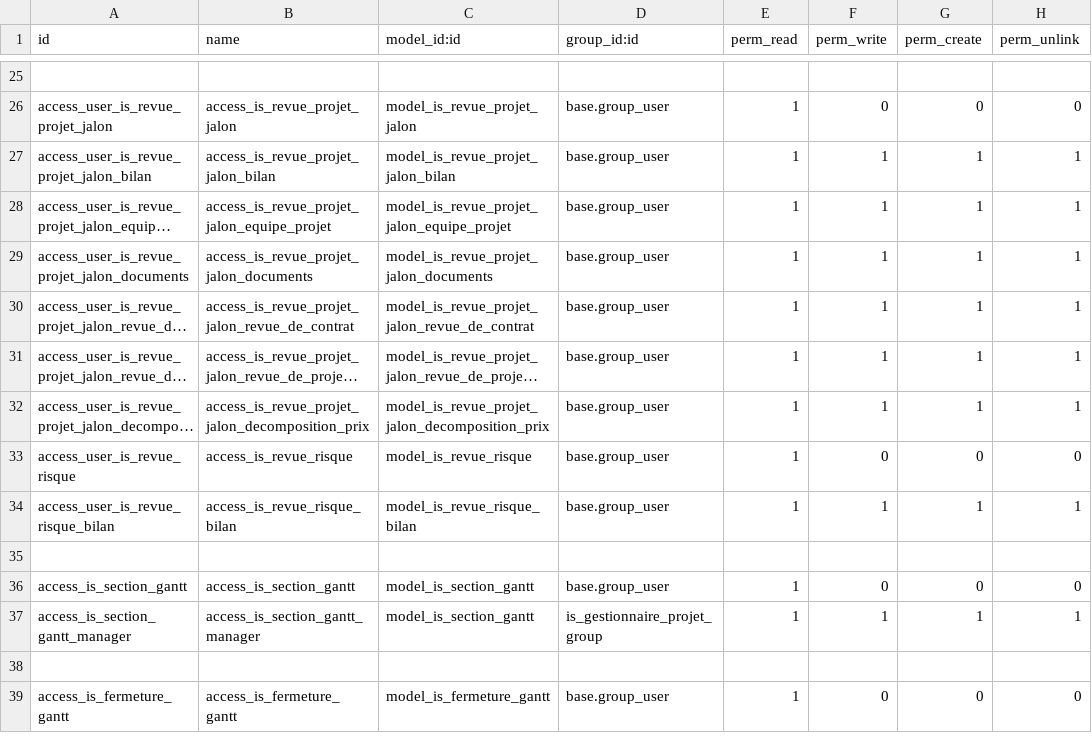
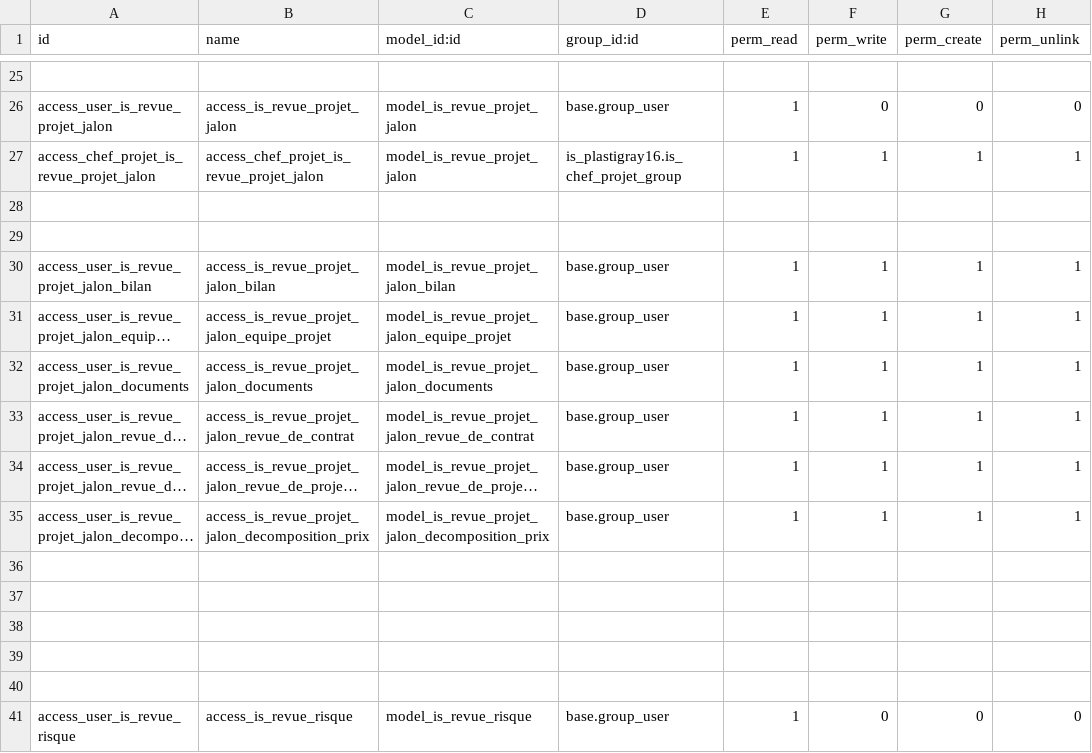
Before and after one commit to tonygalmiche/is_dynacase2odoo, a CSV file: security/ir.model.access.csv, drawn as a sheet; only a part is shown, gaps mark what is left out; the shorter side is filled out with more unchanged rows; long unchanged cells end in …; the diff names each change by its address in the sheet, - before the commit and + after, or states it on an @@ line.

```diff
--- a/security/ir.model.access.csv
+++ b/security/ir.model.access.csv
+row 27: access_chef_projet_is_revue_projet_jalon | access_chef_projet_is_revue_projet_jalon | model_is_revue_projet_jalon | is_plastigray16.is_chef_projet_group | 1 | 1 | 1 | 1
+row 28: (empty)
+row 29: (empty)
+row 36: (empty)
+row 37: (empty)
+row 38: (empty)
+row 39: (empty)
+row 40: (empty)
```
Also changed, not shown: 6 other files.
